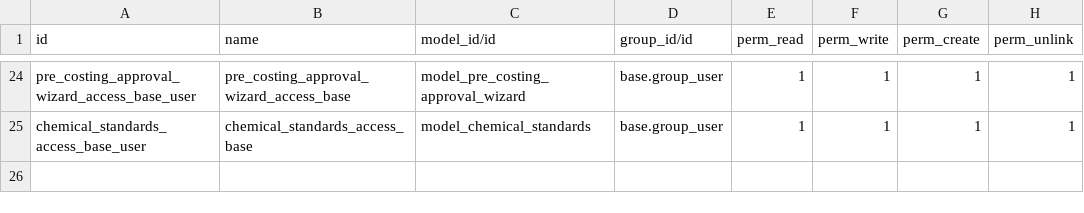
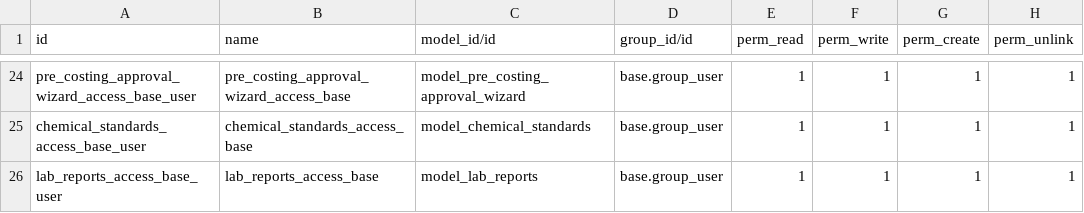
Before and after one commit to subtletechs/union_colmbo_washing_plant, a CSV file: security/ir.model.access.csv, drawn as a sheet; only a part is shown, gaps mark what is left out.

Commit message:
[ADDED]- Add Lab Reports model, [UPDATED]- Add Test/Lab Reports to Product Template

```diff
--- a/security/ir.model.access.csv
+++ b/security/ir.model.access.csv
@@ -25 +25,2 @@ pre_costing_approval_wizard_access_base_user,pre_costing_approval_wizard_access_
 chemical_standards_access_base_user,chemical_standards_access_base,model_chemical_standards,base.group_user,1,1,1,1
+lab_reports_access_base_user,lab_reports_access_base,model_lab_reports,base.group_user,1,1,1,1
```
Also changed, not shown: 2 other files.
